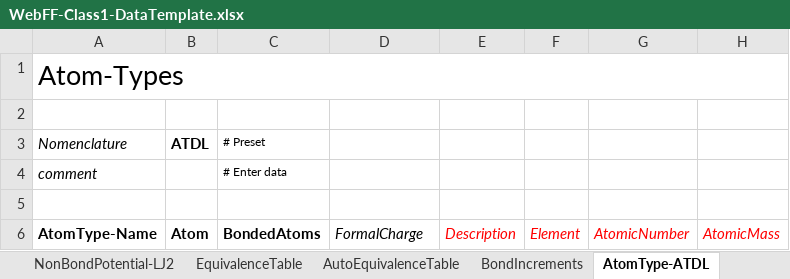
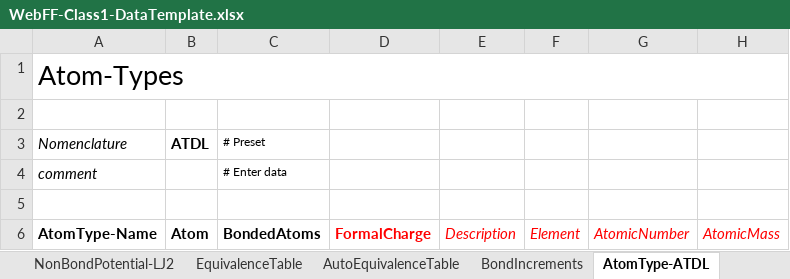
Before and after one commit to usnistgov/WebFF-Documentation, an Excel workbook: XML/Atomistic-Class1/WebFF-Class1-DataTemplate.xlsx, sheet AtomType-ATDL, drawn as a sheet; values as stored, in another font and other column widths than the file's, no borders; the diff names each change by its address in the sheet, - before the commit and + after, or states it on an @@ line.

```diff
--- a/XML/Atomistic-Class1/WebFF-Class1-DataTemplate.xlsx (sheet AtomType-ATDL)
+++ b/XML/Atomistic-Class1/WebFF-Class1-DataTemplate.xlsx (sheet AtomType-ATDL)
@@ D6 bold: off → on, italic: on → off, text colour: black → #FF0000 @@
```
Also changed, not shown: sheet References, sheet BondPotential-Harmonic, sheet Metadata, sheet Keywords.
